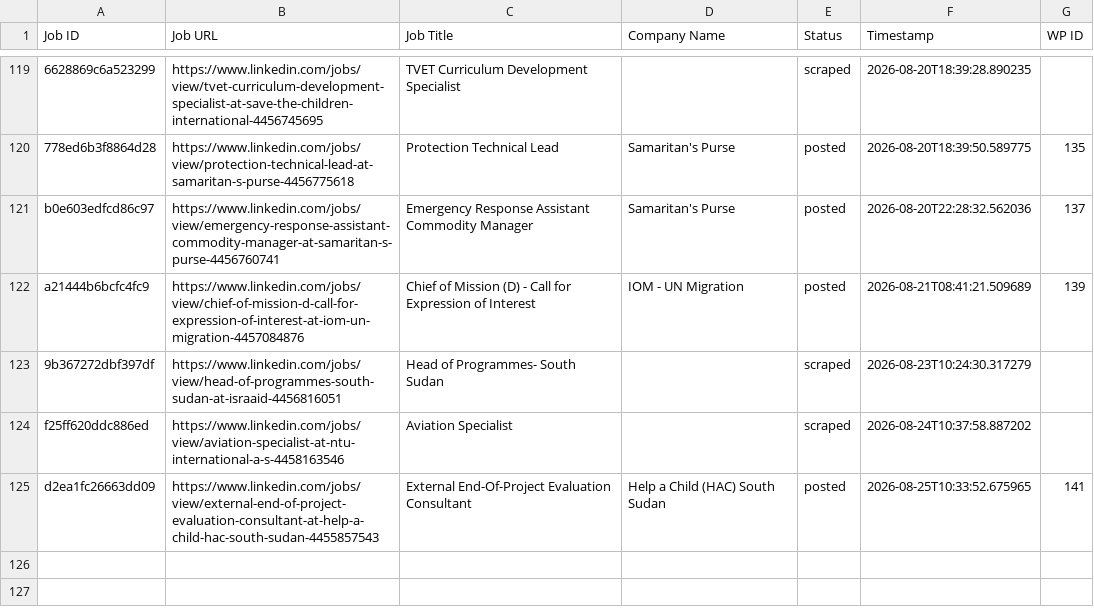
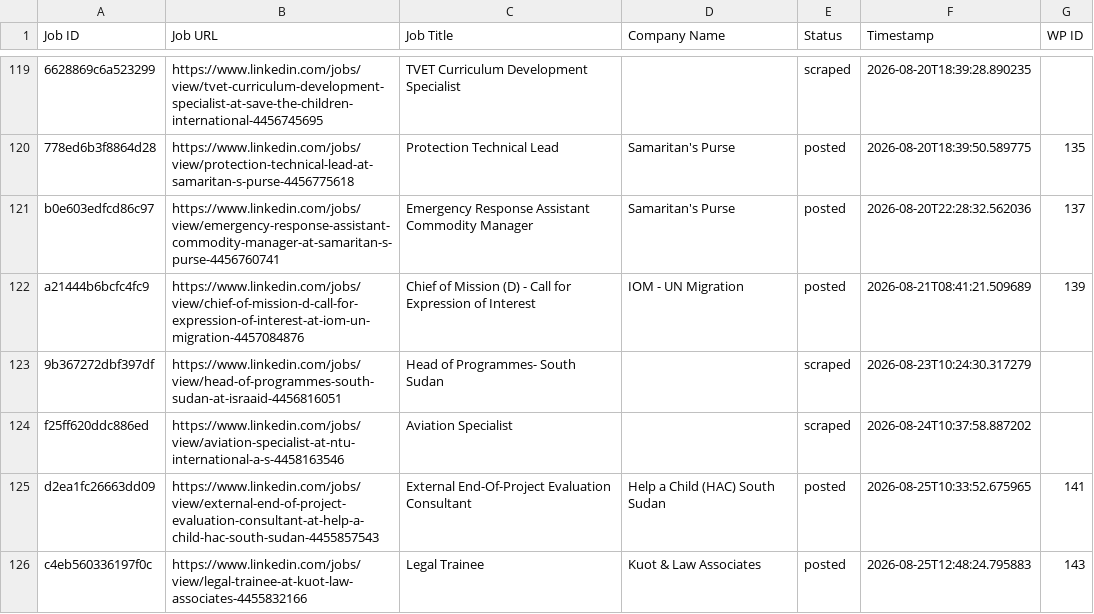
Before and after one commit to innovationinc2000/ss, a CSV file: processed_jobs.csv, drawn as a sheet; only a part is shown, gaps mark what is left out; the diff names each change by its address in the sheet, - before the commit and + after, or states it on an @@ line.

```diff
--- a/processed_jobs.csv
+++ b/processed_jobs.csv
+row 126: c4eb560336197f0c | https://www.linkedin.com/jobs/view/legal-trainee-at-kuot-law-associates-4455832166 | Legal Trainee | Kuot & Law Associates | posted | 2026-08-25T12:48:24.795883 | 143
```
